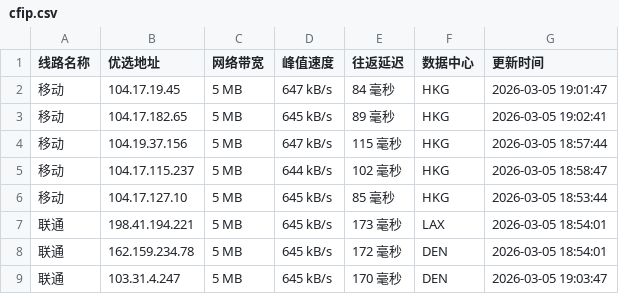
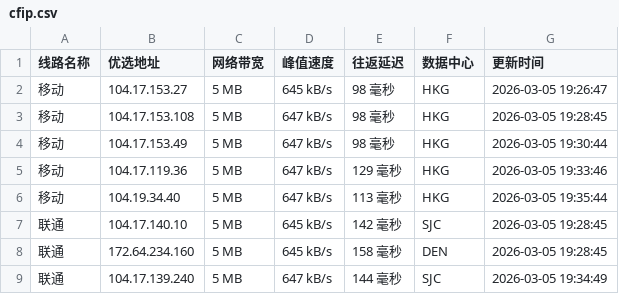
Before and after one commit to mading789/cfipv4db, a CSV file: cfip.csv, drawn as a sheet; only a part is shown; the diff covers the shown part only.

```diff
--- a/cfip.csv
+++ b/cfip.csv
@@ -1,9 +1,9 @@
 线路名称,优选地址,网络带宽,峰值速度,往返延迟,数据中心,更新时间
-移动,104.17.19.45,5 MB,647 kB/s,84 毫秒,HKG,2026-03-05 19:01:47
-移动,104.17.182.65,5 MB,645 kB/s,89 毫秒,HKG,2026-03-05 19:02:41
-移动,104.19.37.156,5 MB,647 kB/s,115 毫秒,HKG,2026-03-05 18:57:44
-移动,104.17.115.237,5 MB,644 kB/s,102 毫秒,HKG,2026-03-05 18:58:47
-移动,104.17.127.10,5 MB,645 kB/s,85 毫秒,HKG,2026-03-05 18:53:44
-联通,198.41.194.221,5 MB,645 kB/s,173 毫秒,LAX,2026-03-05 18:54:01
-联通,162.159.234.78,5 MB,645 kB/s,172 毫秒,DEN,2026-03-05 18:54:01
-联通,103.31.4.247,5 MB,645 kB/s,170 毫秒,DEN,2026-03-05 19:03:47
+移动,104.17.153.27,5 MB,645 kB/s,98 毫秒,HKG,2026-03-05 19:26:47
+移动,104.17.153.108,5 MB,647 kB/s,98 毫秒,HKG,2026-03-05 19:28:45
+移动,104.17.153.49,5 MB,647 kB/s,98 毫秒,HKG,2026-03-05 19:30:44
+移动,104.17.119.36,5 MB,647 kB/s,129 毫秒,HKG,2026-03-05 19:33:46
+移动,104.19.34.40,5 MB,647 kB/s,113 毫秒,HKG,2026-03-05 19:35:44
+联通,104.17.140.10,5 MB,645 kB/s,142 毫秒,SJC,2026-03-05 19:28:45
+联通,172.64.234.160,5 MB,645 kB/s,158 毫秒,DEN,2026-03-05 19:28:45
+联通,104.17.139.240,5 MB,647 kB/s,144 毫秒,SJC,2026-03-05 19:34:49
```
Also changed, not shown: 23 edited cells elsewhere in this file, 1 other file.
